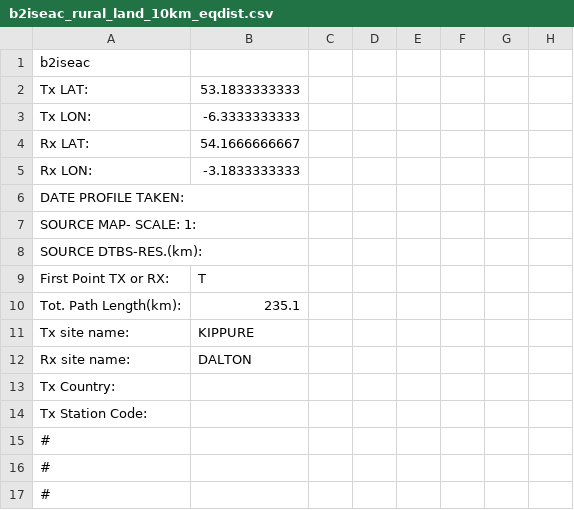
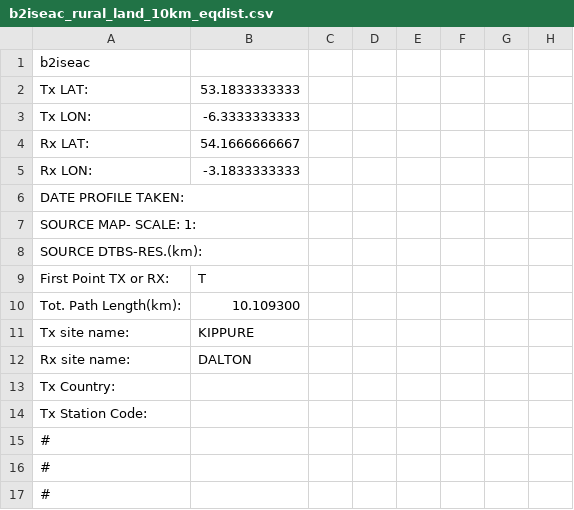
Before and after one commit to eeveetza/p1812, a CSV file: matlab/validation_profiles/b2iseac_rural_land_10km_eqdist.csv, drawn as a sheet; only a part is shown; the diff names each change by its address in the sheet, - before the commit and + after, or states it on an @@ line.

```diff
--- a/matlab/validation_profiles/b2iseac_rural_land_10km_eqdist.csv
+++ b/matlab/validation_profiles/b2iseac_rural_land_10km_eqdist.csv
-B10: 235.1
+B10: 10.109300
```
Also changed, not shown: matlab/validation_profiles/b2iseac_rural_land_100km_eqdist.csv, matlab/validation_results/rburg_rural_with_clutter_1.csv, 22 other files.
